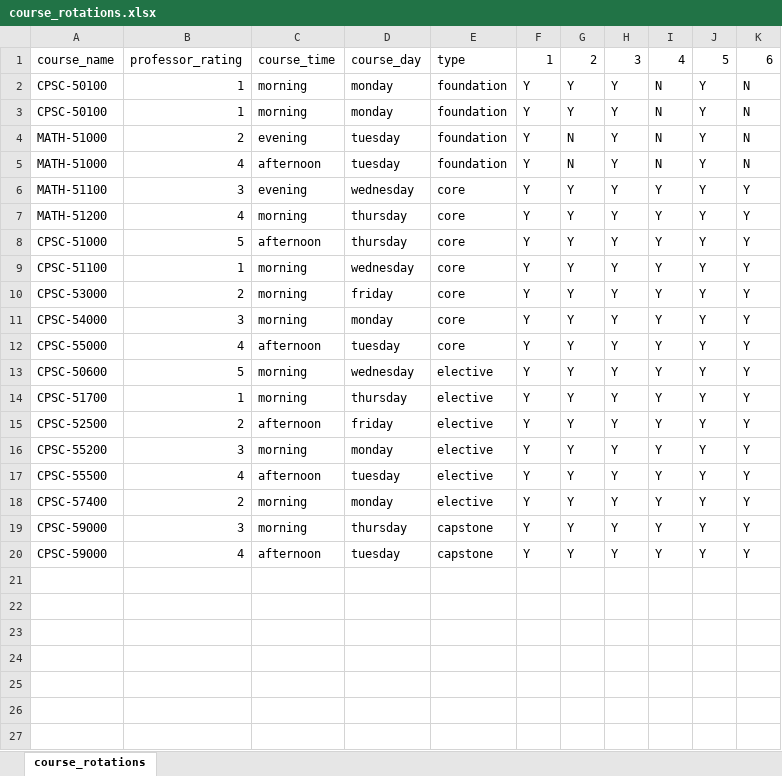
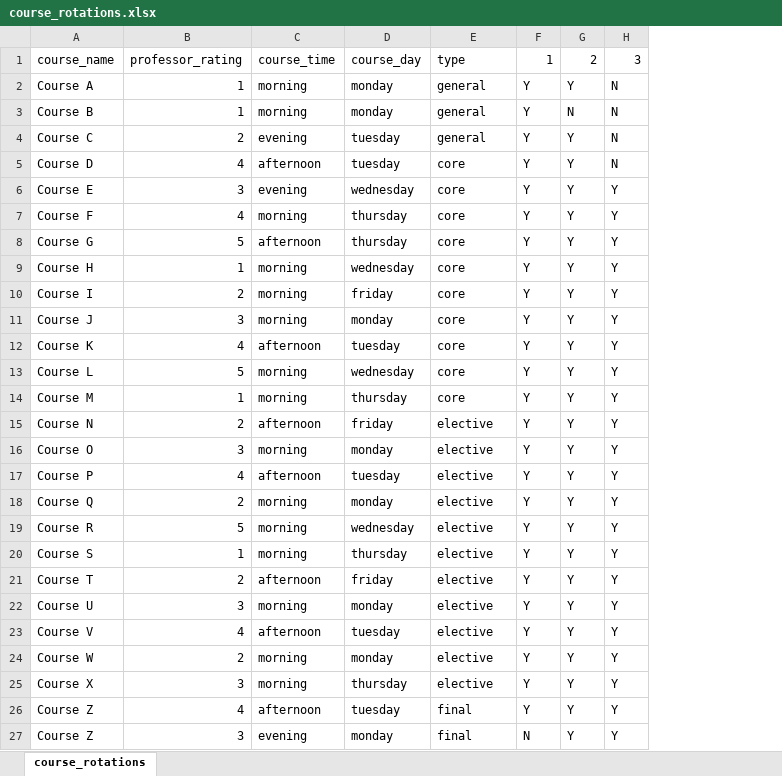
Before and after one commit to tswed/57100_AI_Final_Project, an Excel workbook: course_rotations.xlsx, sheet course_rotations, drawn as a sheet; values as stored, in another font and other column widths than the file's, no borders; removed rows and columns are numbered as before the commit, all else as after; the diff names each change by its address in the sheet, - before the commit and + after, or states it on an @@ line.

Commit message:
Program working - need to expand constraints and course schedule

```diff
--- a/course_rotations.xlsx (sheet course_rotations)
+++ b/course_rotations.xlsx (sheet course_rotations)
-column A, rows 1-20: course_name | CPSC-50100 | CPSC-50100 | MATH-51000 | MATH-51000 | MATH-51100 | MATH-51200 | CPSC-51000 | CPSC-51100 | CPSC-53000 | CPSC-54000 | CPSC-55000 | CPSC-50600 | CPSC-51700 | CPSC-52500 | CPSC-55200 | CPSC-55500 | CPSC-57400 | CPSC-59000 | CPSC-59000
+column A, rows 1-12: course_name | Course A | Course B | Course C | Course D | Course E | Course F | Course G | Course H | Course I | Course J | Course K; rows 19-26: Course R | Course S | Course T | Course U | Course V | Course W | Course X | Course Z
-column I, rows 1-20: 4 | N | N | N | N | Y | Y | Y | Y | Y | Y | Y | Y | Y | Y | Y | Y | Y | Y | Y
-column J, rows 1-20: 5 | Y | Y | Y | Y | Y | Y | Y | Y | Y | Y | Y | Y | Y | Y | Y | Y | Y | Y | Y
-column K, rows 1-20: 6 | N | N | N | N | Y | Y | Y | Y | Y | Y | Y | Y | Y | Y | Y | Y | Y | Y | Y
-E2:E4: foundation
+E2:E4: general
-H2:H5: Y
+H2:H5: N
-G3: Y
+G3: N
-G4:G5: N
+G4:G5: Y
-E5: foundation
+E5: core
+row 13: Course L | 5 | morning | wednesday | core | Y | Y | Y
+row 14: Course M | 1 | morning | thursday | core | Y | Y | Y
+row 15: Course N | 2 | afternoon | friday | elective | Y | Y | Y
+row 16: Course O | 3 | morning | monday | elective | Y | Y | Y
+row 17: Course P | 4 | afternoon | tuesday | elective | Y | Y | Y
+row 18: Course Q | 2 | morning | monday | elective | Y | Y | Y
-E25: capstone
+E25: elective
-E26: capstone
+E26: final
+row 27: Course Z | 3 | evening | monday | final | N | Y | Y
```
Also changed, not shown: 1 other file.
